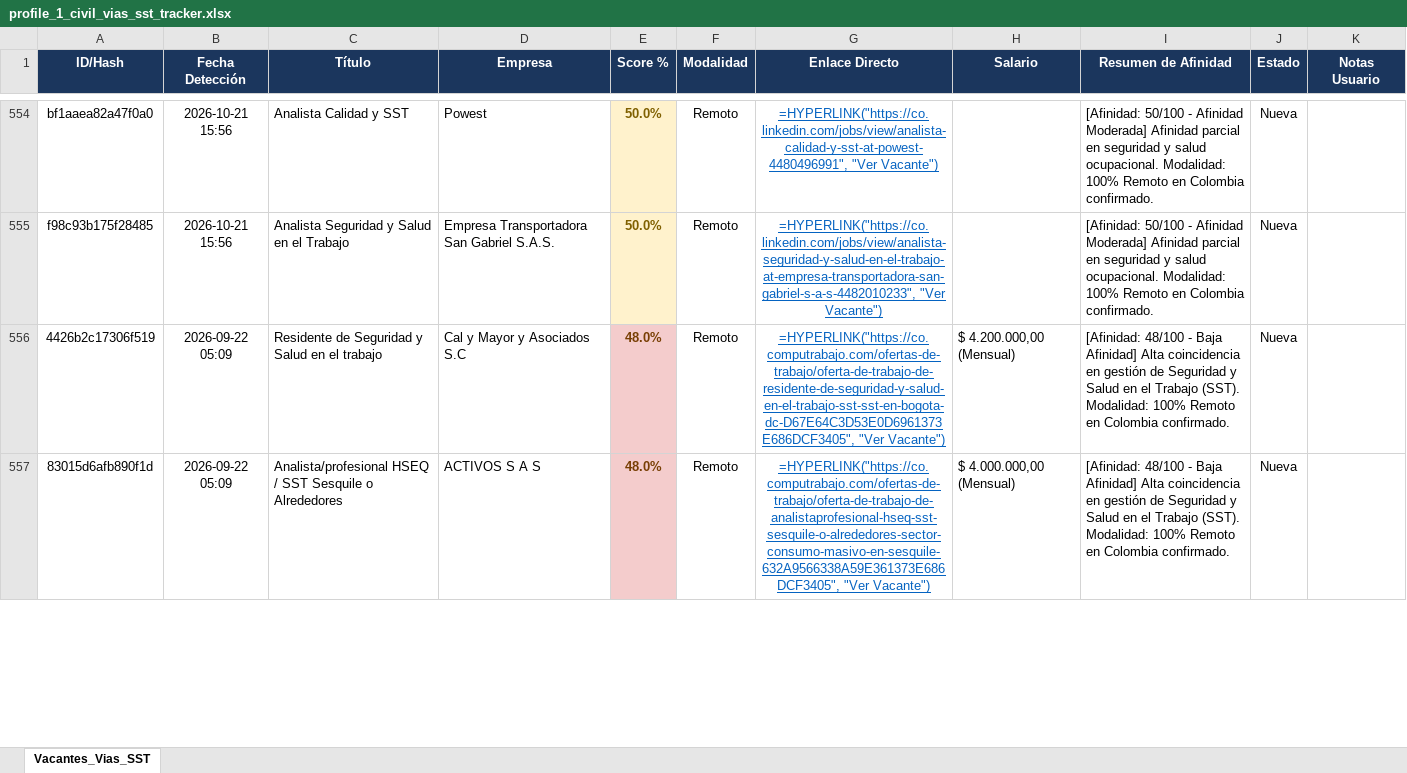
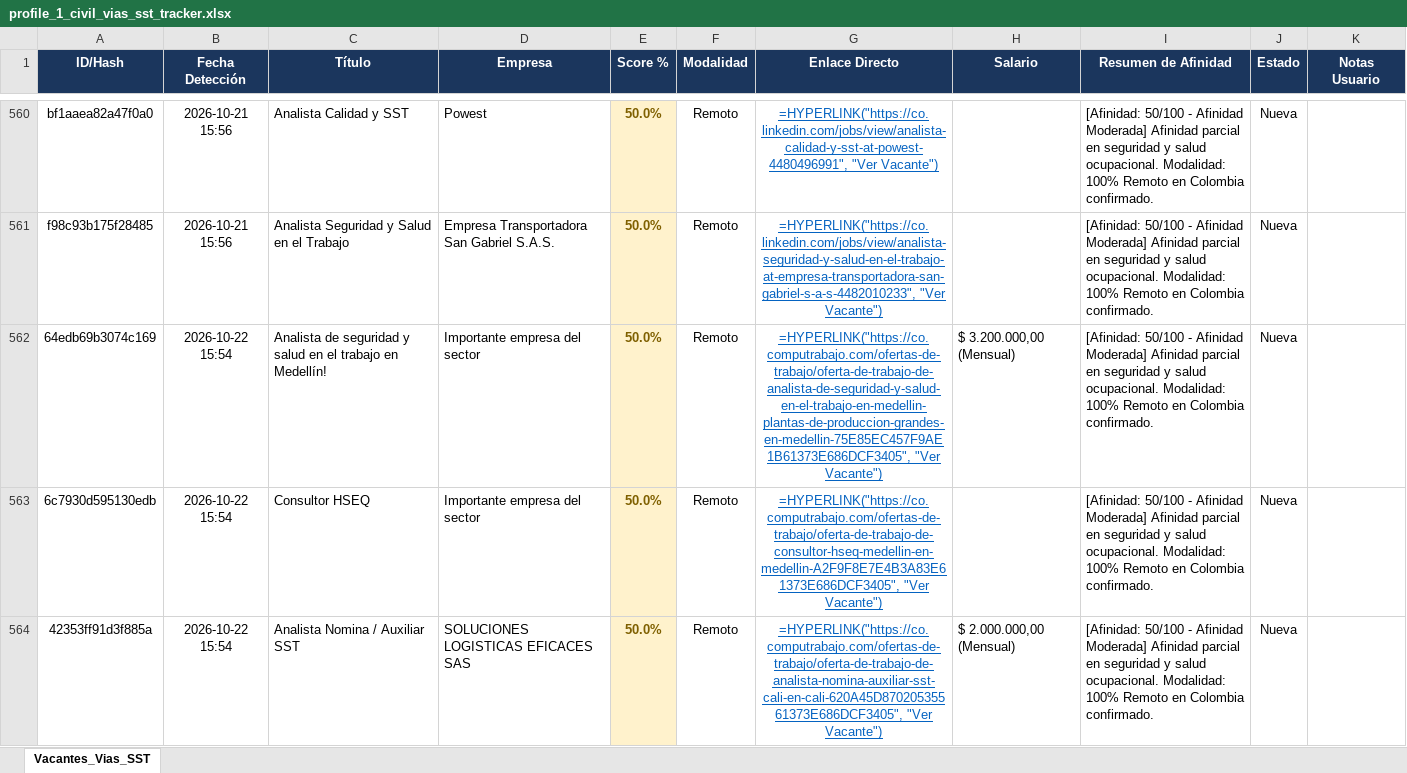
Before and after one commit to alejandromoli32-ui/tracker-jobs, an Excel workbook: output/profile_1_civil_vias_sst_tracker.xlsx, sheet Vacantes_Vias_SST, drawn as a sheet; only a part is shown, gaps mark what is left out; the shorter side is filled out with more unchanged rows; values as stored, in another font and other column widths than the file's, no borders; formulas without a stored value are shown as written; the diff covers the shown part only; the diff names each change by its address in the sheet, - before the commit and + after, or states it on an @@ line.

```diff
--- a/output/profile_1_civil_vias_sst_tracker.xlsx (sheet Vacantes_Vias_SST)
+++ b/output/profile_1_civil_vias_sst_tracker.xlsx (sheet Vacantes_Vias_SST)
+row 562: 64edb69b3074c169 | 2026-10-22 15:54 | Analista de seguridad y salud en el trabajo en Medellín! | Importante empresa del sector | 50.0% | Remoto | =HYPERLINK("https://co.computrabajo.com/ofertas-de-trabajo/oferta-de-trabajo-de-analista-de-seguridad-y-salud-en-el-trabajo-en-medellin-plantas-de-produccion-grandes-en-medellin-75E85EC457F9AE1B61373E686DCF3405", "Ver Vacante") | $ 3.200.000,00 (Mensual) | [Afinidad: 50/100 - Afinidad Moderada] Afinidad parcial en seguridad y salud ocupacional. Modalidad: 100% Remoto en Colombia confirmado. | Nueva
+row 563: 6c7930d595130edb | 2026-10-22 15:54 | Consultor HSEQ | Importante empresa del sector | 50.0% | Remoto | =HYPERLINK("https://co.computrabajo.com/ofertas-de-trabajo/oferta-de-trabajo-de-consultor-hseq-medellin-en-medellin-A2F9F8E7E4B3A83E61373E686DCF3405", "Ver Vacante") |  | [Afinidad: 50/100 - Afinidad Moderada] Afinidad parcial en seguridad y salud ocupacional. Modalidad: 100% Remoto en Colombia confirmado. | Nueva
+row 564: 42353ff91d3f885a | 2026-10-22 15:54 | Analista Nomina / Auxiliar SST | SOLUCIONES LOGISTICAS EFICACES SAS | 50.0% | Remoto | =HYPERLINK("https://co.computrabajo.com/ofertas-de-trabajo/oferta-de-trabajo-de-analista-nomina-auxiliar-sst-cali-en-cali-620A45D87020535561373E686DCF3405", "Ver Vacante") | $ 2.000.000,00 (Mensual) | [Afinidad: 50/100 - Afinidad Moderada] Afinidad parcial en seguridad y salud ocupacional. Modalidad: 100% Remoto en Colombia confirmado. | Nueva
```
Also changed, not shown: 9 added rows and 1 edited cell elsewhere in this sheet, output/profile_5_tecnico_sistemas_tracker.xlsx, output/profile_6_auxiliar_administrativo_tracker.xlsx, 11 other files.
